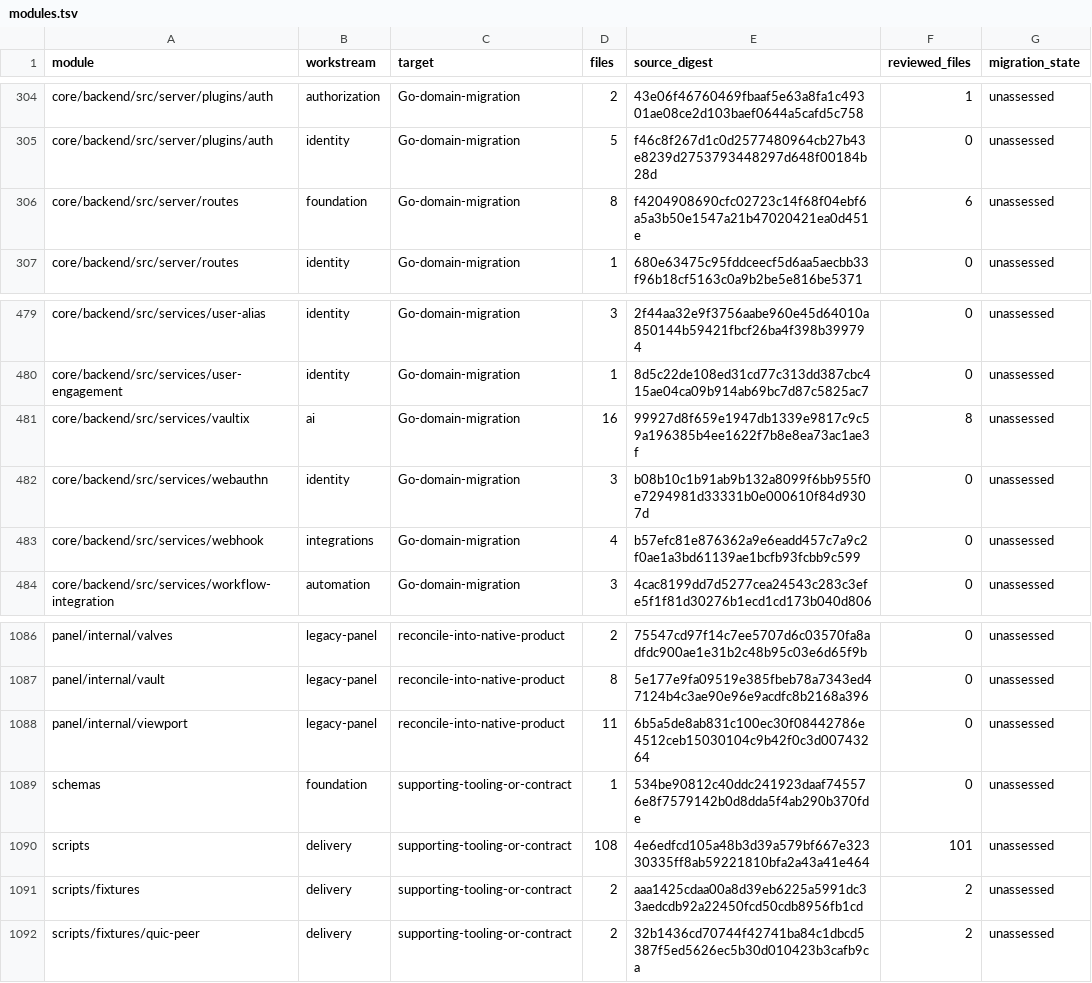
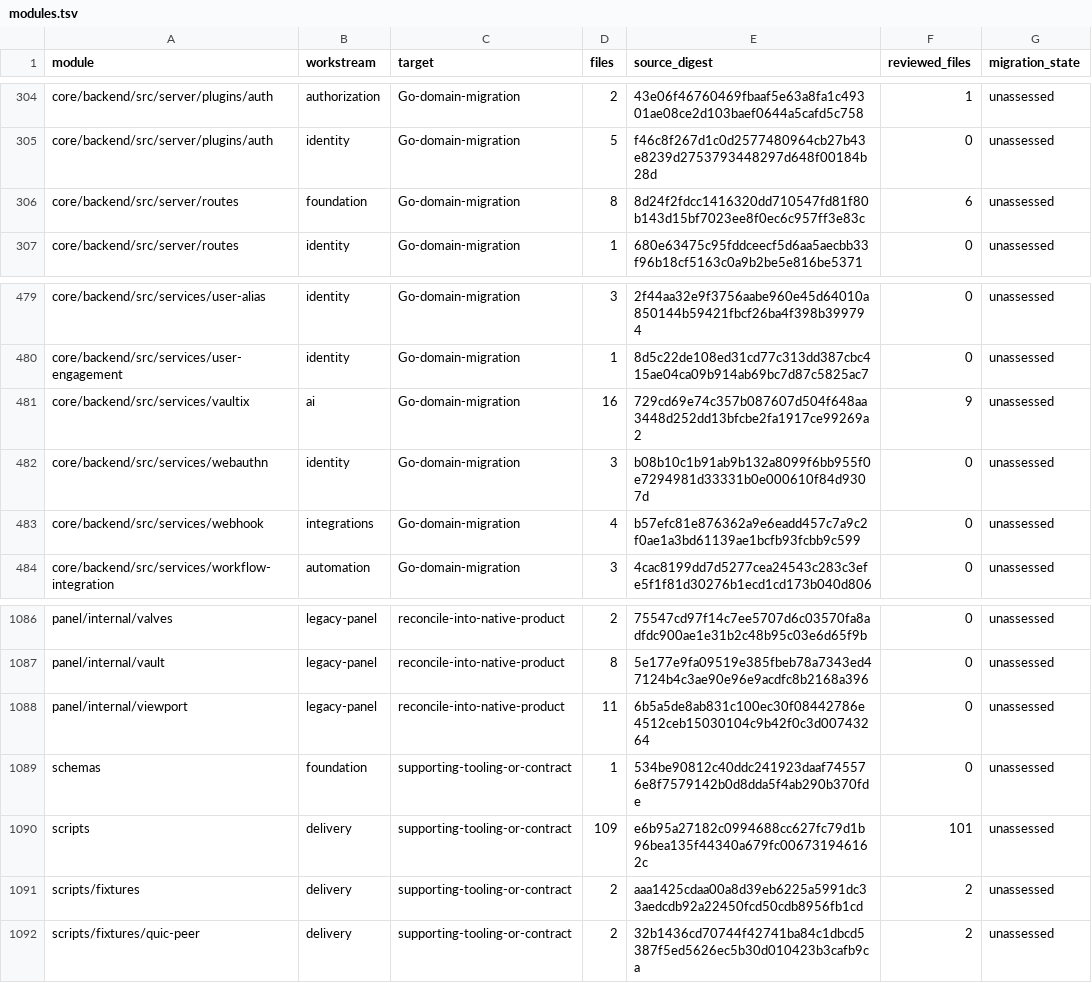
Before and after one commit to shippinAI/vaultix, a TSV file: docs/migration/generated/modules.tsv, drawn as a sheet; only a part is shown, gaps mark what is left out.

```diff
--- a/docs/migration/generated/modules.tsv
+++ b/docs/migration/generated/modules.tsv
@@ -305,3 +305,3 @@ core/backend/src/server/plugins/auth	authorization	Go-domain-migration	2	43e06f4
 core/backend/src/server/plugins/auth	identity	Go-domain-migration	5	f46c8f267d1c0d2577480964cb27b43e8239d2753793448297d648f00184b28d	0	unassessed
-core/backend/src/server/routes	foundation	Go-domain-migration	8	f4204908690cfc02723c14f68f04ebf6a5a3b50e1547a21b47020421ea0d451e	6	unassessed
+core/backend/src/server/routes	foundation	Go-domain-migration	8	8d24f2fdcc1416320dd710547fd81f80b143d15bf7023ee8f0ec6c957ff3e83c	6	unassessed
 core/backend/src/server/routes	identity	Go-domain-migration	1	680e63475c95fddceecf5d6aa5aecbb33f96b18cf5163c0a9b2be5e816be5371	0	unassessed
@@ -480,3 +480,3 @@ core/backend/src/services/user-alias	identity	Go-domain-migration	3	2f44aa32e9f3
 core/backend/src/services/user-engagement	identity	Go-domain-migration	1	8d5c22de108ed31cd77c313dd387cbc415ae04ca09b914ab69bc7d87c5825ac7	0	unassessed
-core/backend/src/services/vaultix	ai	Go-domain-migration	16	99927d8f659e1947db1339e9817c9c59a196385b4ee1622f7b8e8ea73ac1ae3f	8	unassessed
+core/backend/src/services/vaultix	ai	Go-domain-migration	16	729cd69e74c357b087607d504f648aa3448d252dd13bfcbe2fa1917ce99269a2	9	unassessed
 core/backend/src/services/webauthn	identity	Go-domain-migration	3	b08b10c1b91ab9b132a8099f6bb955f0e7294981d33331b0e000610f84d9307d	0	unassessed
@@ -1089,3 +1089,3 @@ panel/internal/viewport	legacy-panel	reconcile-into-native-product	11	6b5a5de8ab
 schemas	foundation	supporting-tooling-or-contract	1	534be90812c40ddc241923daaf745576e8f7579142b0d8dda5f4ab290b370fde	0	unassessed
-scripts	delivery	supporting-tooling-or-contract	108	4e6edfcd105a48b3d39a579bf667e32330335ff8ab59221810bfa2a43a41e464	101	unassessed
+scripts	delivery	supporting-tooling-or-contract	109	e6b95a27182c0994688cc627fc79d1b96bea135f44340a679fc006731946162c	101	unassessed
 scripts/fixtures	delivery	supporting-tooling-or-contract	2	aaa1425cdaa00a8d39eb6225a5991dc33aedcdb92a22450fcd50cdb8956fb1cd	2	unassessed
```
Also changed, not shown: 9 other files.
